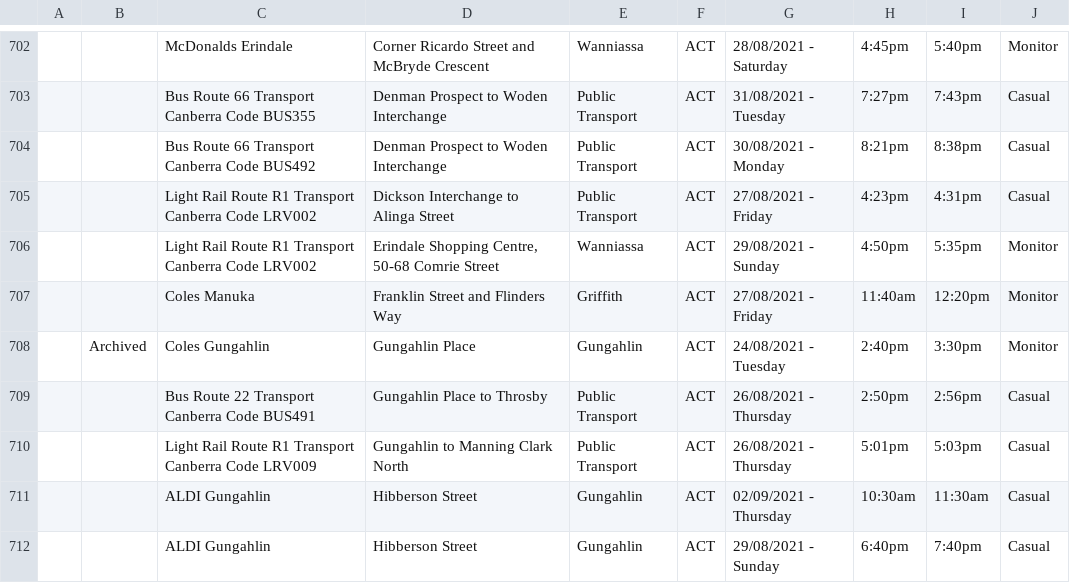
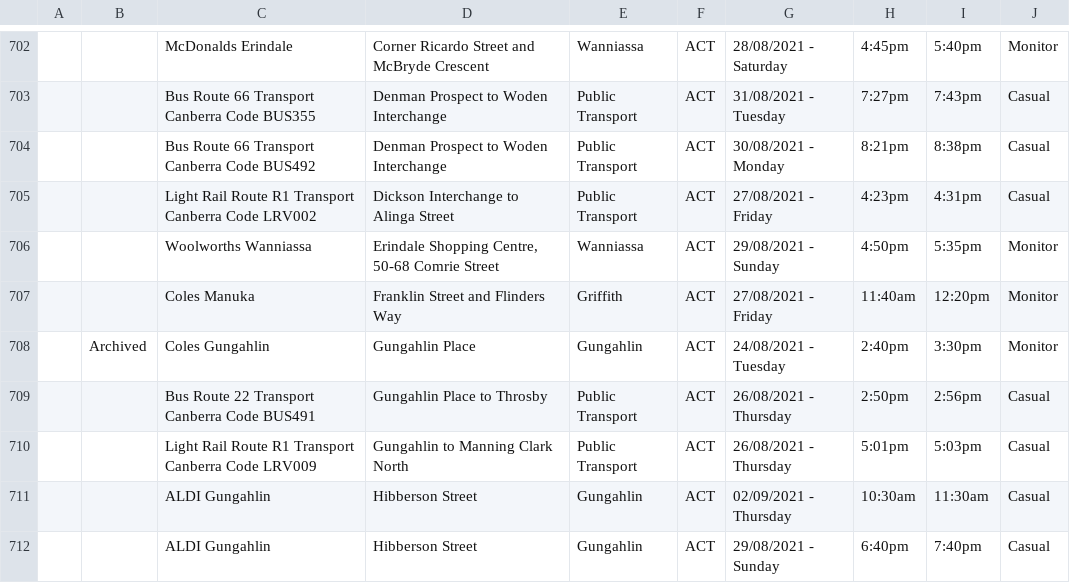
Before and after one commit to kwauchope/act-covid-rss, a CSV file: exposures.csv, drawn as a sheet; only a part is shown, gaps mark what is left out.

```diff
--- a/exposures.csv
+++ b/exposures.csv
@@ -705,3 +705,3 @@
 ,,"Light Rail Route R1 Transport Canberra Code LRV002","Dickson Interchange to Alinga Street","Public Transport","ACT","27/08/2021 - Friday",4:23pm,4:31pm,"Casual"
-,,"Light Rail Route R1 Transport Canberra Code LRV002","Erindale Shopping Centre, 50-68 Comrie Street","Wanniassa","ACT","29/08/2021 - Sunday",4:50pm,5:35pm,"Monitor"
+,,"Woolworths Wanniassa","Erindale Shopping Centre, 50-68 Comrie Street","Wanniassa","ACT","29/08/2021 - Sunday",4:50pm,5:35pm,"Monitor"
 ,,"Coles Manuka","Franklin Street and Flinders Way","Griffith","ACT","27/08/2021 - Friday",11:40am,12:20pm,"Monitor"
```
Also changed, not shown: 3 other files.
